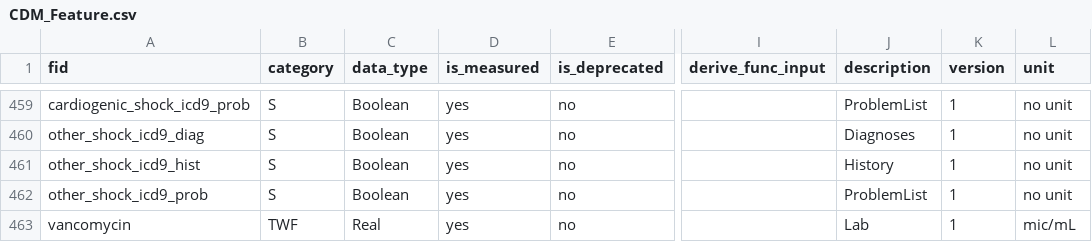
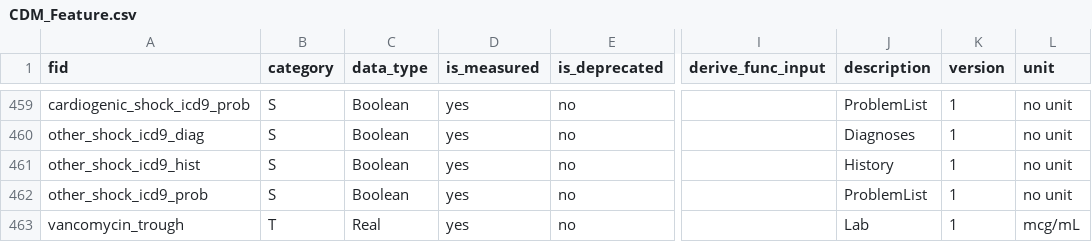
Before and after one commit to cloud-cds/cds-stack, a CSV file: db/CDM_Feature.csv, drawn as a sheet; only a part is shown, gaps mark what is left out; the diff names each change by its address in the sheet, - before the commit and + after, or states it on an @@ line.

```diff
--- a/db/CDM_Feature.csv
+++ b/db/CDM_Feature.csv
-A463 (fid): vancomycin
+A463 (fid): vancomycin_trough
-B463 (category): TWF
+B463 (category): T
-L463 (unit): mic/mL
+L463 (unit): mcg/mL
```
Also changed, not shown: db/dw/clarity2dw/dataset1000/CDM_Function.csv, db/dw/clarity2dw/dataset1001/CDM_Feature.csv, 8 other files.
